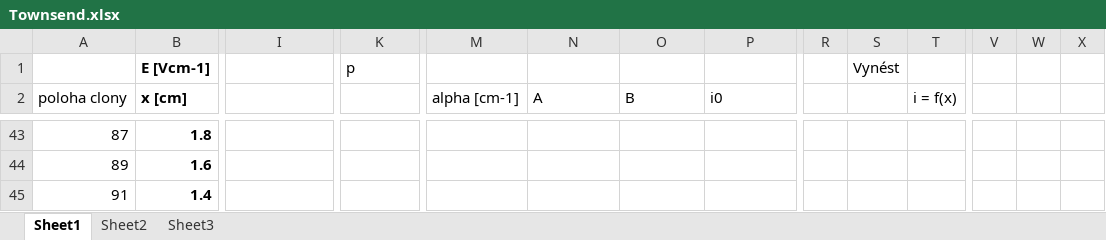
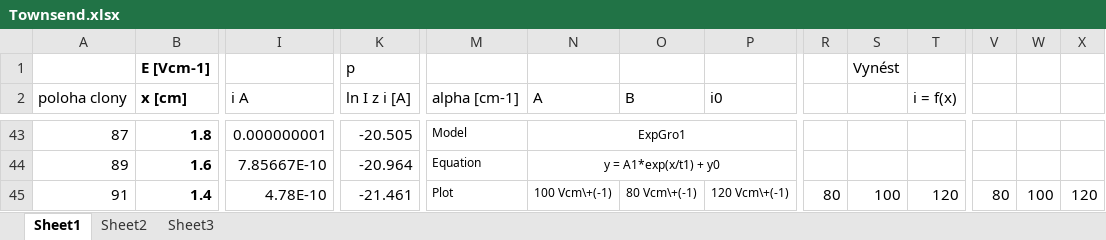
Before and after one commit to Raay473667/PraktikaPlazma, an Excel workbook: 01_Townsend/data/Townsend.xlsx, sheet Sheet1, drawn as a sheet; only a part is shown, gaps mark what is left out; values as stored, in another font and other column widths than the file's, no borders; the diff covers the shown part only; the diff names each change by its address in the sheet, - before the commit and + after, or states it on an @@ line.

```diff
--- a/01_Townsend/data/Townsend.xlsx (sheet Sheet1)
+++ b/01_Townsend/data/Townsend.xlsx (sheet Sheet1)
-I2: (empty)
+I2: i A
-K2: (empty)
+K2: ln I z i [A]
-I43 (i A): (empty)
+I43 (i A): 0.000000001
-K43 (ln I z i [A]): (empty)
+K43 (ln I z i [A]): -20.505
-M43 (alpha [cm-1]): (empty)
+M43 (alpha [cm-1]): Model
-N43 (A): (empty)
+N43 (A): ExpGro1
+N43:P43 merged
-I44 (i A): (empty)
+I44 (i A): 7.85667E-10
-K44 (ln I z i [A]): (empty)
+K44 (ln I z i [A]): -20.964
-M44 (alpha [cm-1]): (empty)
+M44 (alpha [cm-1]): Equation
-N44 (A): (empty)
+N44 (A): y = A1*exp(x/t1) + y0
+N44:P44 merged
-I45 (i A): (empty)
+I45 (i A): 4.78E-10
-K45 (ln I z i [A]): (empty)
+K45 (ln I z i [A]): -21.461
-M45 (alpha [cm-1]): (empty)
+M45 (alpha [cm-1]): Plot
-N45 (A): (empty)
+N45 (A): 100 Vcm\+(-1)
-O45 (B): (empty)
+O45 (B): 80 Vcm\+(-1)
-P45 (i0): (empty)
+P45 (i0): 120 Vcm\+(-1)
-R45: (empty)
+R45: 80
-S45: (empty)
+S45: 100
-T45 (i = f(x)): (empty)
+T45 (i = f(x)): 120
-V45: (empty)
+V45: 80
-W45: (empty)
+W45: 100
-X45: (empty)
+X45: 120
```
Also changed, not shown: 1 added row, 1 removed row and 187 edited cells elsewhere in this sheet, 8 other files.
